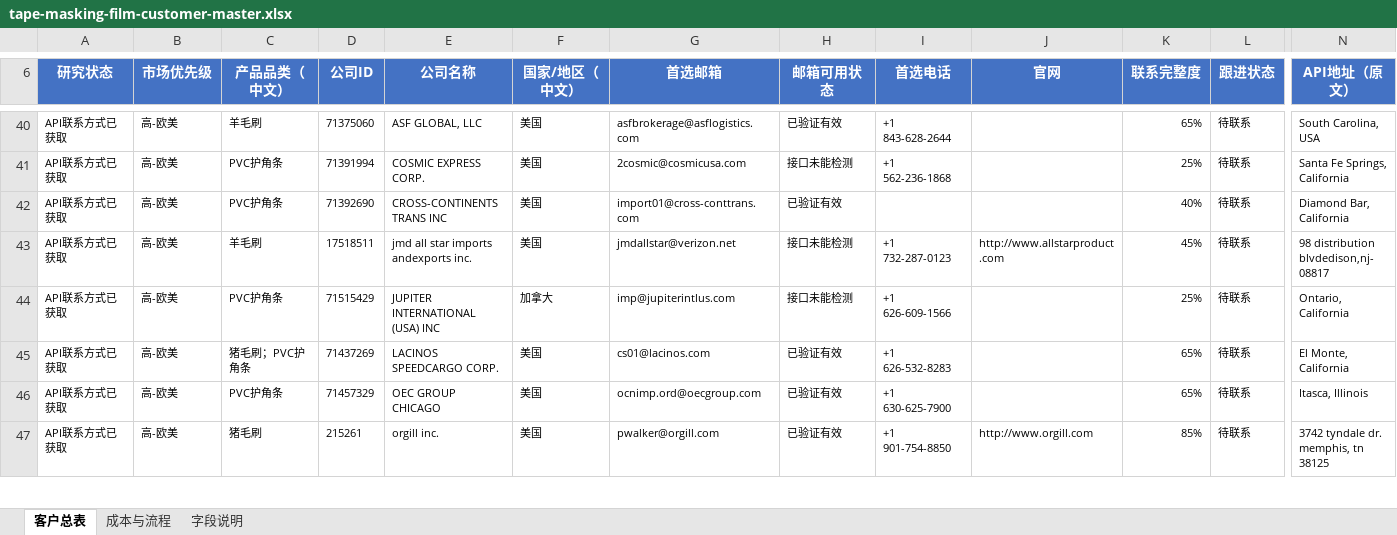
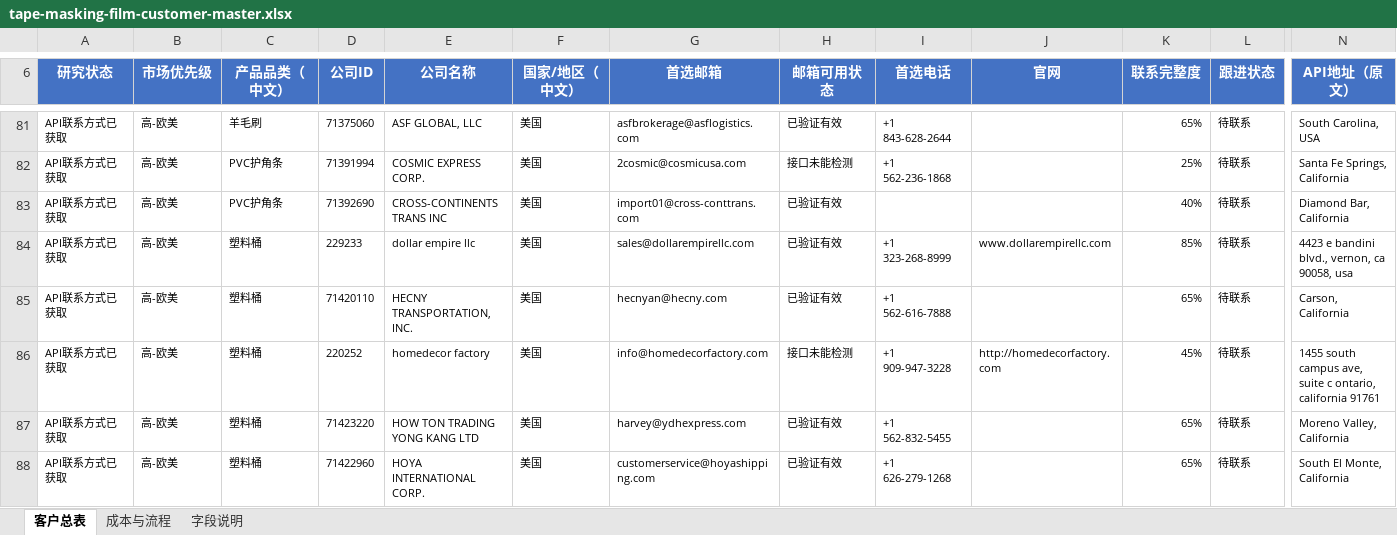
Before and after one commit to Stephen-creater/upkuajing-tape-masking-film-leads, an Excel workbook: deliverables/tape-masking-film-customer-master.xlsx, sheet 客户总表, drawn as a sheet; only a part is shown, gaps mark what is left out; the shorter side is filled out with more unchanged rows; values as stored, in another font and other column widths than the file's, no borders; conditional formats and table styles not drawn; rows hold the shown columns only; the diff covers the shown part only; the diff names each change by its address in the sheet, - before the commit and + after, or states it on an @@ line.

Commit message:
Publish 250-company customer workbook

```diff
--- a/deliverables/tape-masking-film-customer-master.xlsx (sheet 客户总表)
+++ b/deliverables/tape-masking-film-customer-master.xlsx (sheet 客户总表)
+row 84: API联系方式已获取 | 高-欧美 | 塑料桶 | 229233 | dollar empire llc | 美国 | sales@dollarempirellc.com | 已验证有效 | +1 323-268-8999 | www.dollarempirellc.com | 85% | 待联系 | 4423 e bandini blvd., vernon, ca 90058, usa
+row 85: API联系方式已获取 | 高-欧美 | 塑料桶 | 71420110 | HECNY TRANSPORTATION, INC. | 美国 | hecnyan@hecny.com | 已验证有效 | +1 562-616-7888 |  | 65% | 待联系 | Carson, California
+row 86: API联系方式已获取 | 高-欧美 | 塑料桶 | 220252 | homedecor factory | 美国 | info@homedecorfactory.com | 接口未能检测 | +1 909-947-3228 | http://homedecorfactory.com | 45% | 待联系 | 1455 south campus ave, suite c ontario, california 91761
+row 87: API联系方式已获取 | 高-欧美 | 塑料桶 | 71423220 | HOW TON TRADING YONG KANG LTD | 美国 | harvey@ydhexpress.com | 已验证有效 | +1 562-832-5455 |  | 65% | 待联系 | Moreno Valley, California
+row 88: API联系方式已获取 | 高-欧美 | 塑料桶 | 71422960 | HOYA INTERNATIONAL CORP. | 美国 | customerservice@hoyashipping.com | 已验证有效 | +1 626-279-1268 |  | 65% | 待联系 | South El Monte, California
```
Also changed, not shown: 45 added rows and 6 edited cells elsewhere in this sheet, sheet 成本与流程, sheet 字段说明, formulas that keep their value.
